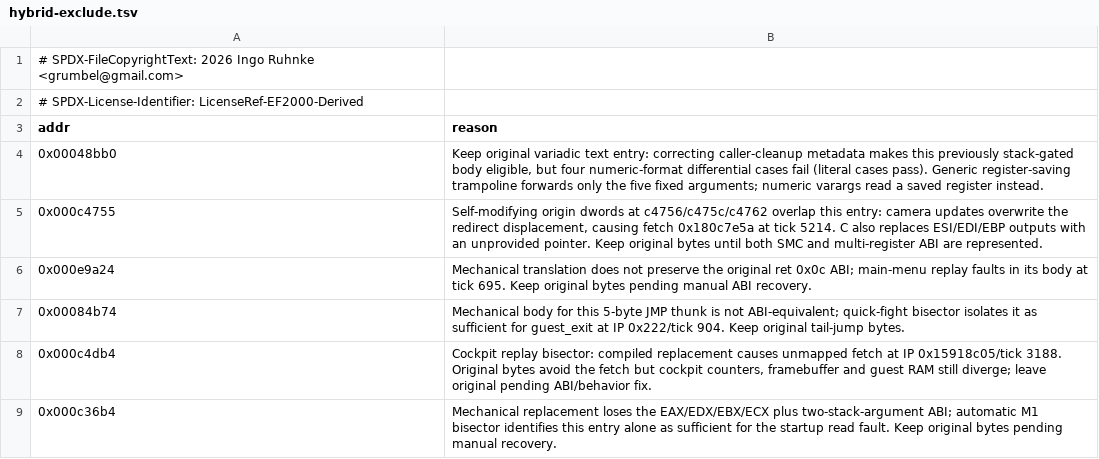
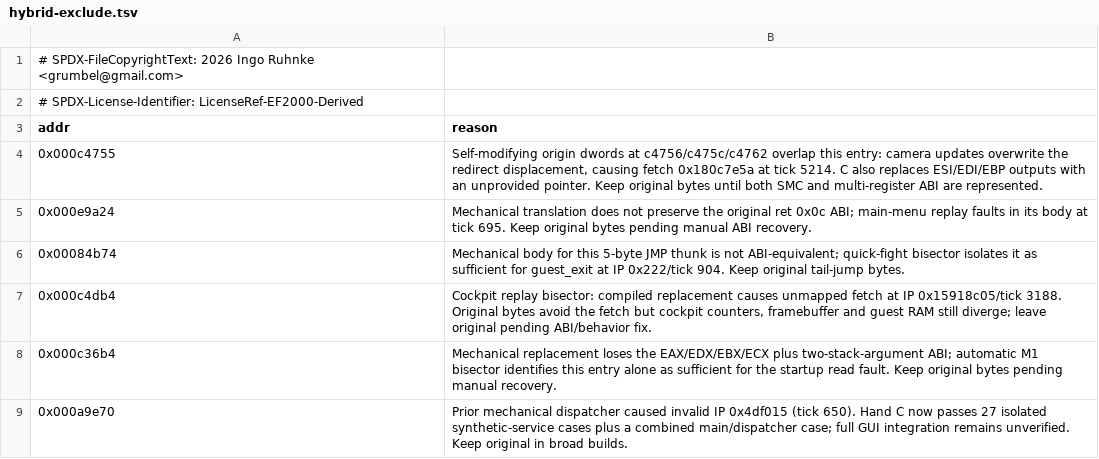
Before and after one commit to Grumbel/ef2000-port, a TSV file: decomp/symbols/hybrid-exclude.tsv, drawn as a sheet; only a part is shown; the shorter side is filled out with more unchanged rows.

```diff
--- a/decomp/symbols/hybrid-exclude.tsv
+++ b/decomp/symbols/hybrid-exclude.tsv
@@ -3,3 +3,2 @@
 addr	reason
-0x00048bb0	Keep original variadic text entry: correcting caller-cleanup metadata makes this previously stack-gated body eligible, but four numeric-format differential cases fail (literal cases pass). Generic register-saving trampoline forwards only the five fixed arguments; numeric varargs read a saved register instead.
 0x000c4755	Self-modifying origin dwords at c4756/c475c/c4762 overlap this entry: camera updates overwrite the redirect displacement, causing fetch 0x180c7e5a at tick 5214. C also replaces ESI/EDI/EBP outputs with an unprovided pointer. Keep original bytes until both SMC and multi-register ABI are represented.
```
Also changed, not shown: 5 other files.
